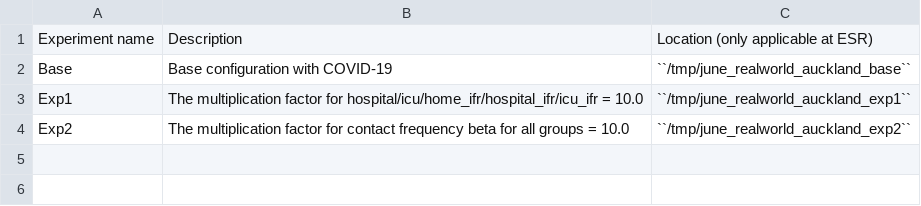
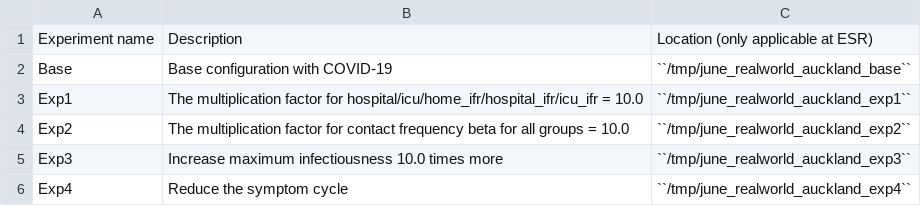
Before and after one commit to jzanetti/June_NZ, a CSV file: doc/data/tuning_exp.csv, drawn as a sheet; the diff names each change by its address in the sheet, - before the commit and + after, or states it on an @@ line.

```diff
--- a/doc/data/tuning_exp.csv
+++ b/doc/data/tuning_exp.csv
+row 5: Exp3 | Increase maximum infectiousness 10.0 times more | ``/tmp/june_realworld_auckland_exp3``
+row 6: Exp4 | Reduce the symptom cycle | ``/tmp/june_realworld_auckland_exp4``
```
Also changed, not shown: 5 other files.
